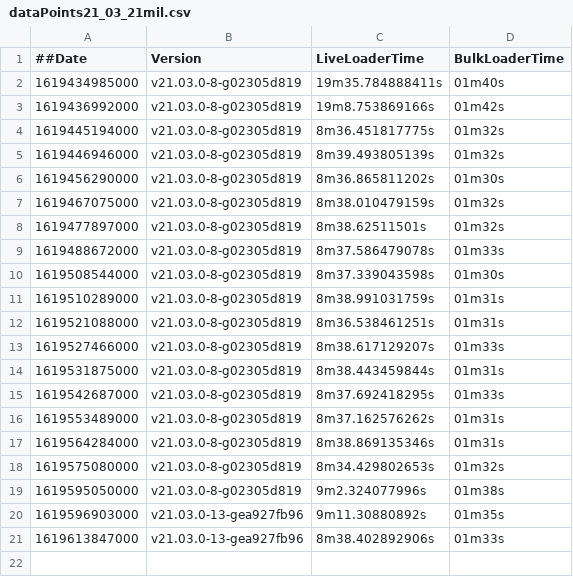
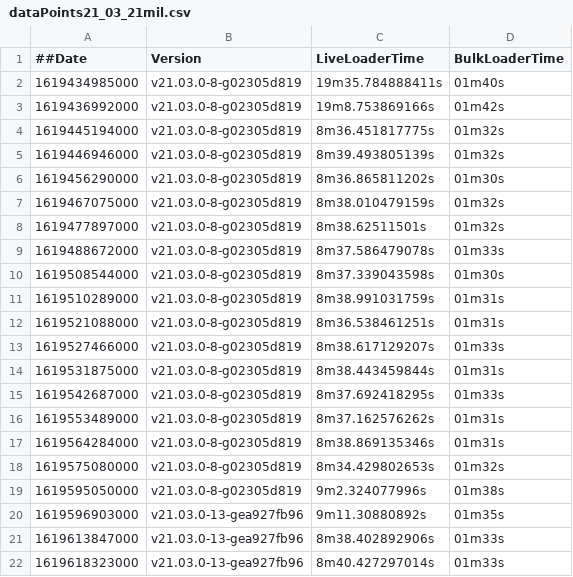
Before and after one commit to souravDgraph/Automation, a CSV file: utilities/benchmarking_charts/dataPoints21_03_21mil.csv, drawn as a sheet; the diff names each change by its address in the sheet, - before the commit and + after, or states it on an @@ line.

Commit message:
AutoTeamCity: Adding new Run data

```diff
--- a/utilities/benchmarking_charts/dataPoints21_03_21mil.csv
+++ b/utilities/benchmarking_charts/dataPoints21_03_21mil.csv
+row 22: 1619618323000 | v21.03.0-13-gea927fb96 | 8m40.427297014s | 01m33s
```
